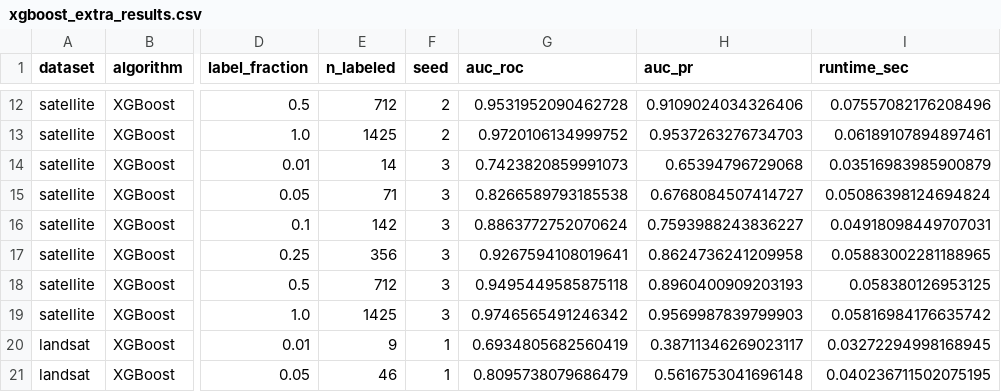
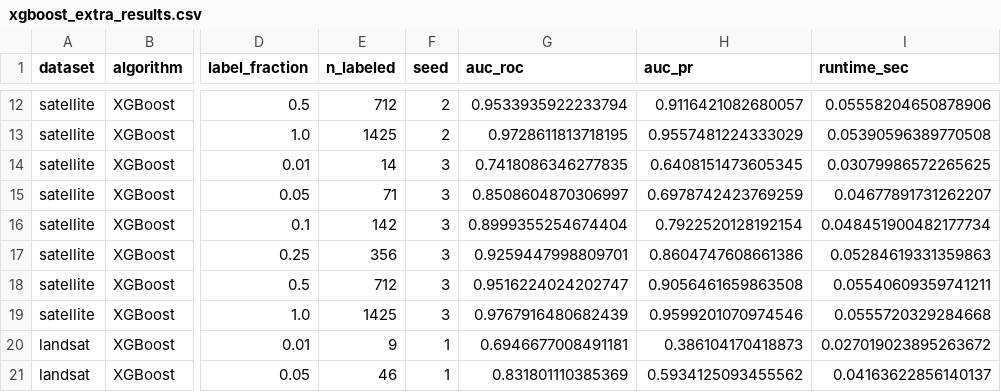
Before and after one commit to tromedo/257-ADBench, a CSV file: results/larger_dataset/xgboost_extra_results.csv, drawn as a sheet; only a part is shown, gaps mark what is left out; the diff covers the shown part only; the diff names each change by its address in the sheet, - before the commit and + after, or states it on an @@ line.

```diff
--- a/results/larger_dataset/xgboost_extra_results.csv
+++ b/results/larger_dataset/xgboost_extra_results.csv
-G12 (auc_roc): 0.9531952090462728
+G12 (auc_roc): 0.9533935922233794
-H12 (auc_pr): 0.9109024034326406
+H12 (auc_pr): 0.9116421082680057
-I12 (runtime_sec): 0.07557082176208496
+I12 (runtime_sec): 0.05558204650878906
-G13 (auc_roc): 0.9720106134999752
+G13 (auc_roc): 0.9728611813718195
-H13 (auc_pr): 0.9537263276734703
+H13 (auc_pr): 0.9557481224333029
-I13 (runtime_sec): 0.06189107894897461
+I13 (runtime_sec): 0.05390596389770508
-G14 (auc_roc): 0.7423820859991073
+G14 (auc_roc): 0.7418086346277835
-H14 (auc_pr): 0.65394796729068
+H14 (auc_pr): 0.6408151473605345
-I14 (runtime_sec): 0.03516983985900879
+I14 (runtime_sec): 0.03079986572265625
-G15 (auc_roc): 0.8266589793185538
+G15 (auc_roc): 0.8508604870306997
-H15 (auc_pr): 0.6768084507414727
+H15 (auc_pr): 0.6978742423769259
-I15 (runtime_sec): 0.05086398124694824
+I15 (runtime_sec): 0.04677891731262207
-G16 (auc_roc): 0.8863772752070624
+G16 (auc_roc): 0.8999355254674404
-H16 (auc_pr): 0.7593988243836227
+H16 (auc_pr): 0.7922520128192154
-I16 (runtime_sec): 0.04918098449707031
+I16 (runtime_sec): 0.048451900482177734
-G17 (auc_roc): 0.9267594108019641
+G17 (auc_roc): 0.9259447998809701
-H17 (auc_pr): 0.8624736241209958
+H17 (auc_pr): 0.8604747608661386
-I17 (runtime_sec): 0.05883002281188965
+I17 (runtime_sec): 0.05284619331359863
-G18 (auc_roc): 0.9495449585875118
+G18 (auc_roc): 0.9516224024202747
-H18 (auc_pr): 0.8960400909203193
+H18 (auc_pr): 0.9056461659863508
-I18 (runtime_sec): 0.058380126953125
+I18 (runtime_sec): 0.05540609359741211
-G19 (auc_roc): 0.9746565491246342
+G19 (auc_roc): 0.9767916480682439
-H19 (auc_pr): 0.9569987839799903
+H19 (auc_pr): 0.9599201070974546
-I19 (runtime_sec): 0.05816984176635742
+I19 (runtime_sec): 0.0555720329284668
-G20 (auc_roc): 0.6934805682560419
+G20 (auc_roc): 0.6946677008491181
-H20 (auc_pr): 0.38711346269023117
+H20 (auc_pr): 0.386104170418873
-I20 (runtime_sec): 0.03272294998168945
+I20 (runtime_sec): 0.027019023895263672
-G21 (auc_roc): 0.8095738079686479
+G21 (auc_roc): 0.831801110385369
-H21 (auc_pr): 0.5616753041696148
+H21 (auc_pr): 0.5934125093455562
-I21 (runtime_sec): 0.040236711502075195
+I21 (runtime_sec): 0.04163622856140137
```
Also changed, not shown: 132 edited cells elsewhere in this file, results/larger_dataset/random_forest_extra_results.csv, results/random_forest_results.csv, 4 other files.
